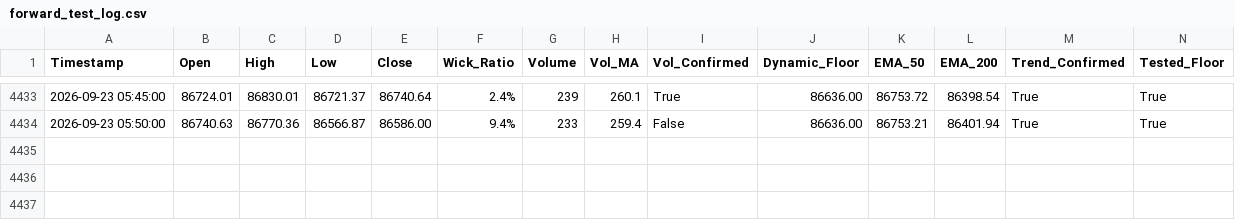
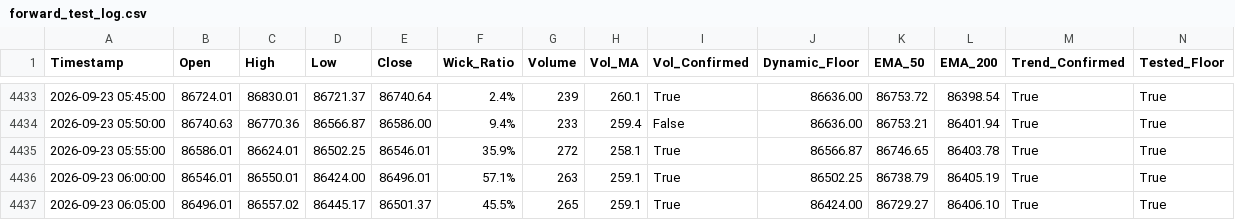
Before and after one commit to shashidaren/bitcoin-trading-bot, a CSV file: forward_test_log.csv, drawn as a sheet; only a part is shown, gaps mark what is left out; rows hold the shown columns only; the diff names each change by its address in the sheet, - before the commit and + after, or states it on an @@ line.

Commit message:
data collection 1243

```diff
--- a/forward_test_log.csv
+++ b/forward_test_log.csv
+row 4435: 2026-09-23 05:55:00 | 86586.01 | 86624.01 | 86502.25 | 86546.01 | 35.9% | 272 | 258.1 | True | 86566.87 | 86746.65 | 86403.78 | True | True
+row 4436: 2026-09-23 06:00:00 | 86546.01 | 86550.01 | 86424.00 | 86496.01 | 57.1% | 263 | 259.1 | True | 86502.25 | 86738.79 | 86405.19 | True | True
+row 4437: 2026-09-23 06:05:00 | 86496.01 | 86557.02 | 86445.17 | 86501.37 | 45.5% | 265 | 259.1 | True | 86424.00 | 86729.27 | 86406.10 | True | True
```
Also changed, not shown: 1 other file.
